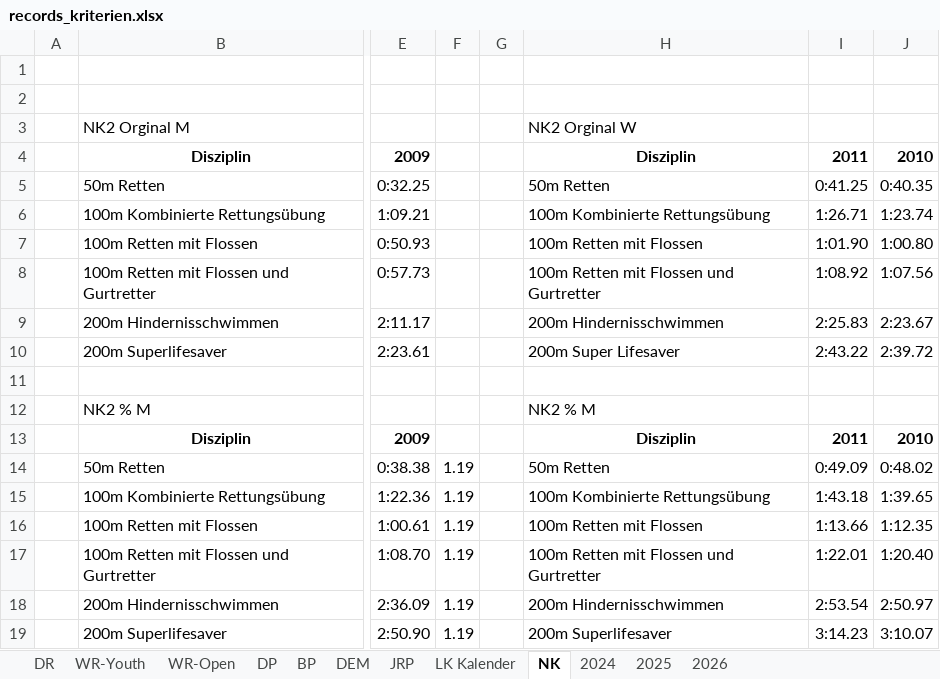
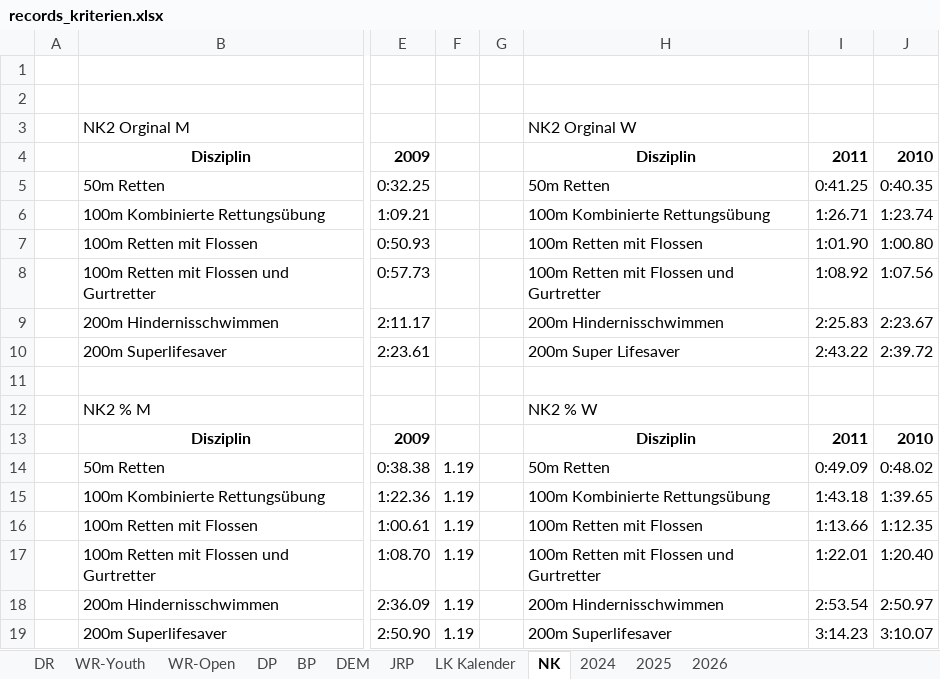
Before and after one commit to jp-gnad/Lifesaving_Baden, an Excel workbook: web/utilities/records_kriterien.xlsx, sheet NK, drawn as a sheet; only a part is shown, gaps mark what is left out; values as stored, in another font and other column widths than the file's, no borders; the diff names each change by its address in the sheet, - before the commit and + after, or states it on an @@ line.

```diff
--- a/web/utilities/records_kriterien.xlsx (sheet NK)
+++ b/web/utilities/records_kriterien.xlsx (sheet NK)
-H12: NK2 % M
+H12: NK2 % W
```
Also changed, not shown: sheet JRP.
